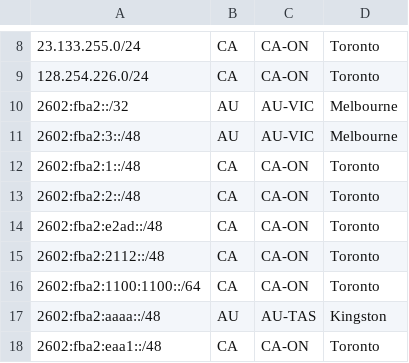
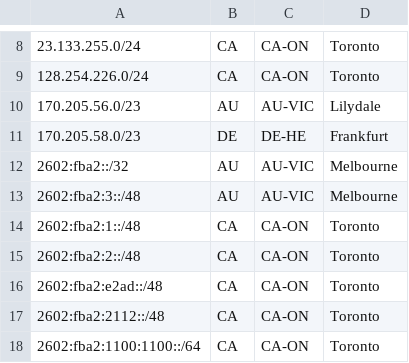
Before and after one commit to Chromatic-Garden-Sites/beakonet, a CSV file: netinfo/geofeed.csv, drawn as a sheet; only a part is shown, gaps mark what is left out; the shorter side is filled out with more unchanged rows; the diff names each change by its address in the sheet, - before the commit and + after, or states it on an @@ line.

Commit message:
Update geofeed.csv

```diff
--- a/netinfo/geofeed.csv
+++ b/netinfo/geofeed.csv
+row 10: 170.205.56.0/23 | AU | AU-VIC | Lilydale
+row 11: 170.205.58.0/23 | DE | DE-HE | Frankfurt
```
